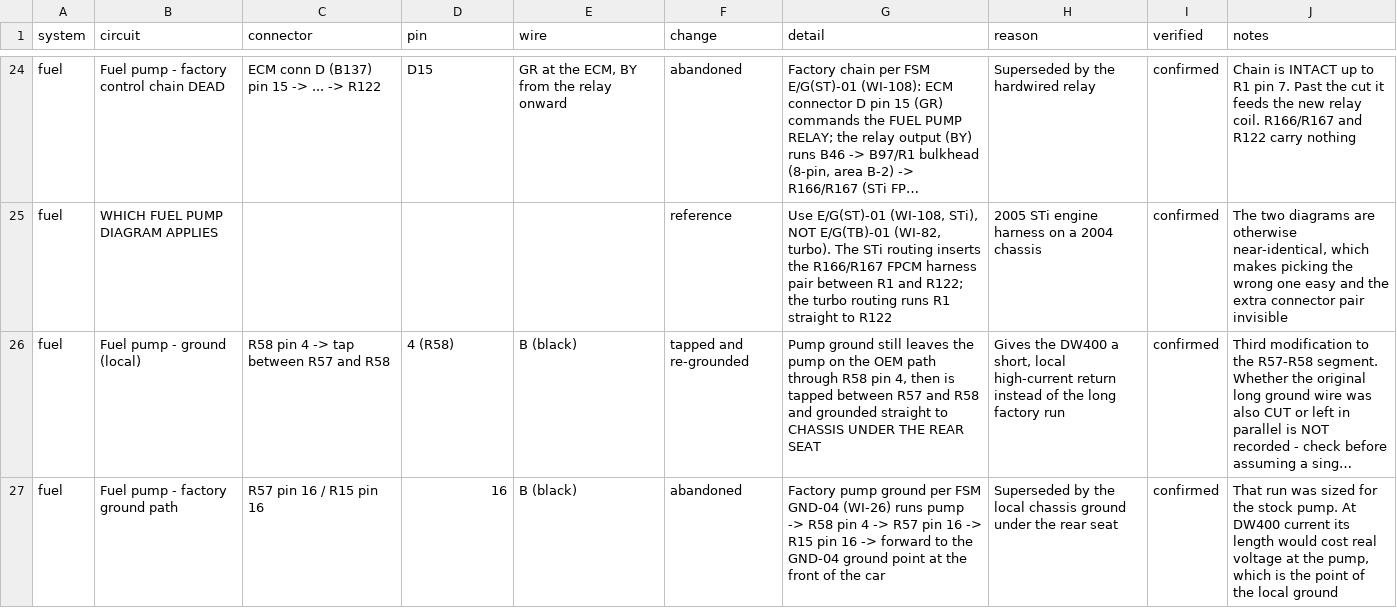
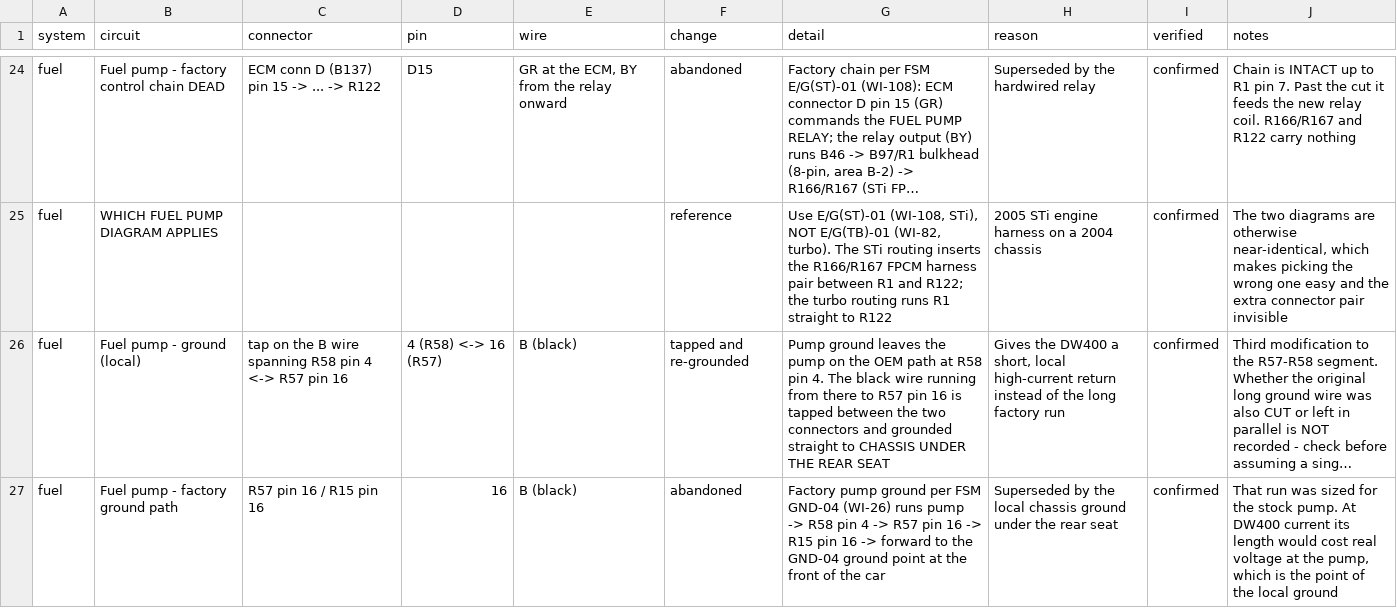
Before and after one commit to SuperCoolAlan/wrx-manifests, a CSV file: as-built/wiring.csv, drawn as a sheet; only a part is shown, gaps mark what is left out; long unchanged cells end in …; the diff names each change by its address in the sheet, - before the commit and + after, or states it on an @@ line.

```diff
--- a/as-built/wiring.csv
+++ b/as-built/wiring.csv
-C26 (connector): R58 pin 4 -> tap between R57 and R58
+C26 (connector): tap on the B wire spanning R58 pin 4 <-> R57 pin 16
-D26 (pin): 4 (R58)
+D26 (pin): 4 (R58) <-> 16 (R57)
-G26 (detail): Pump ground still leaves the pump on the OEM path through R58 pin 4, then is tapped between R57 and R58 and grounded…
+G26 (detail): Pump ground leaves the pump on the OEM path at R58 pin 4. The black wire running from there to R57 pin 16 is tapped between the two connectors and grounded…
```
Also changed, not shown: 1 other file.
